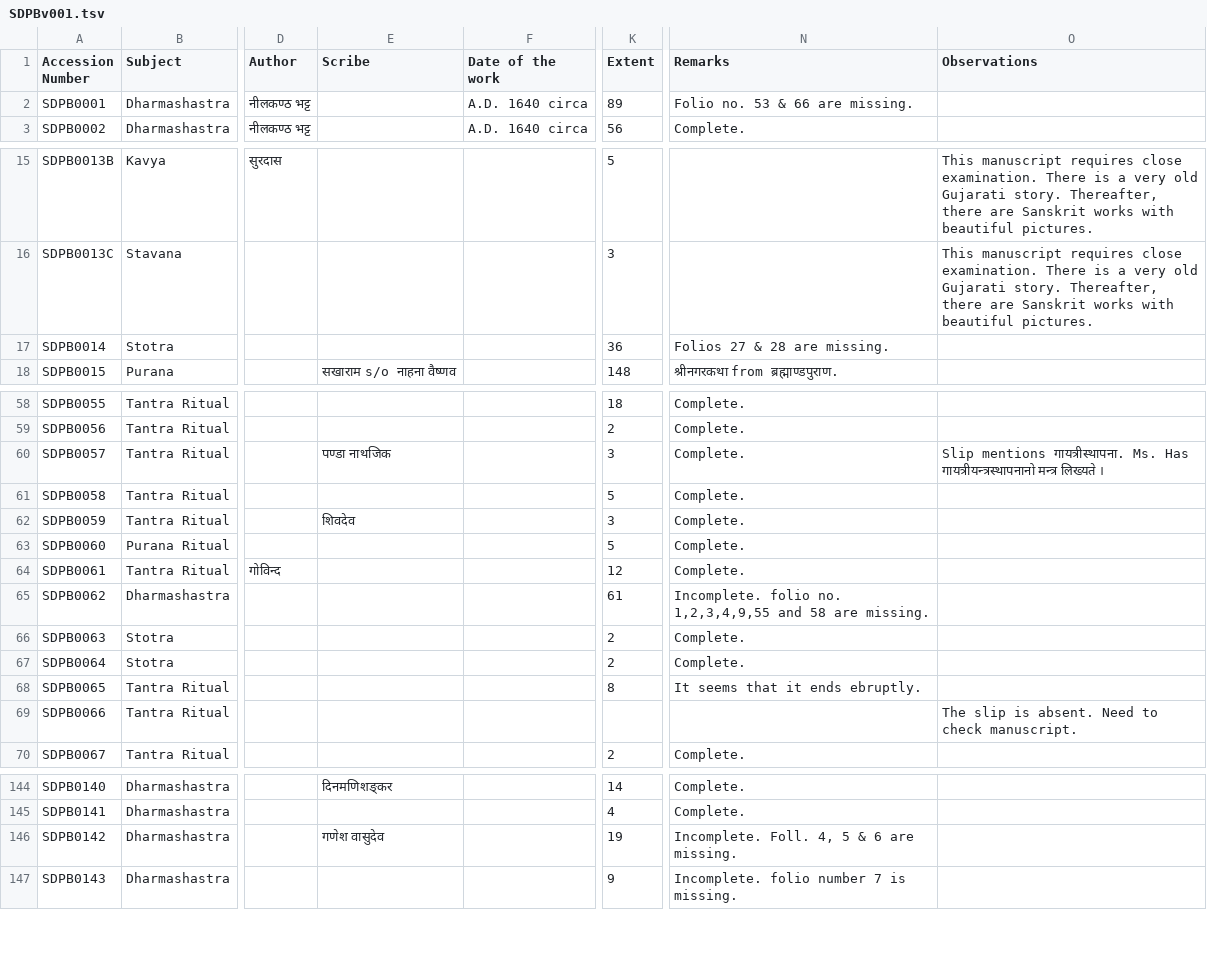
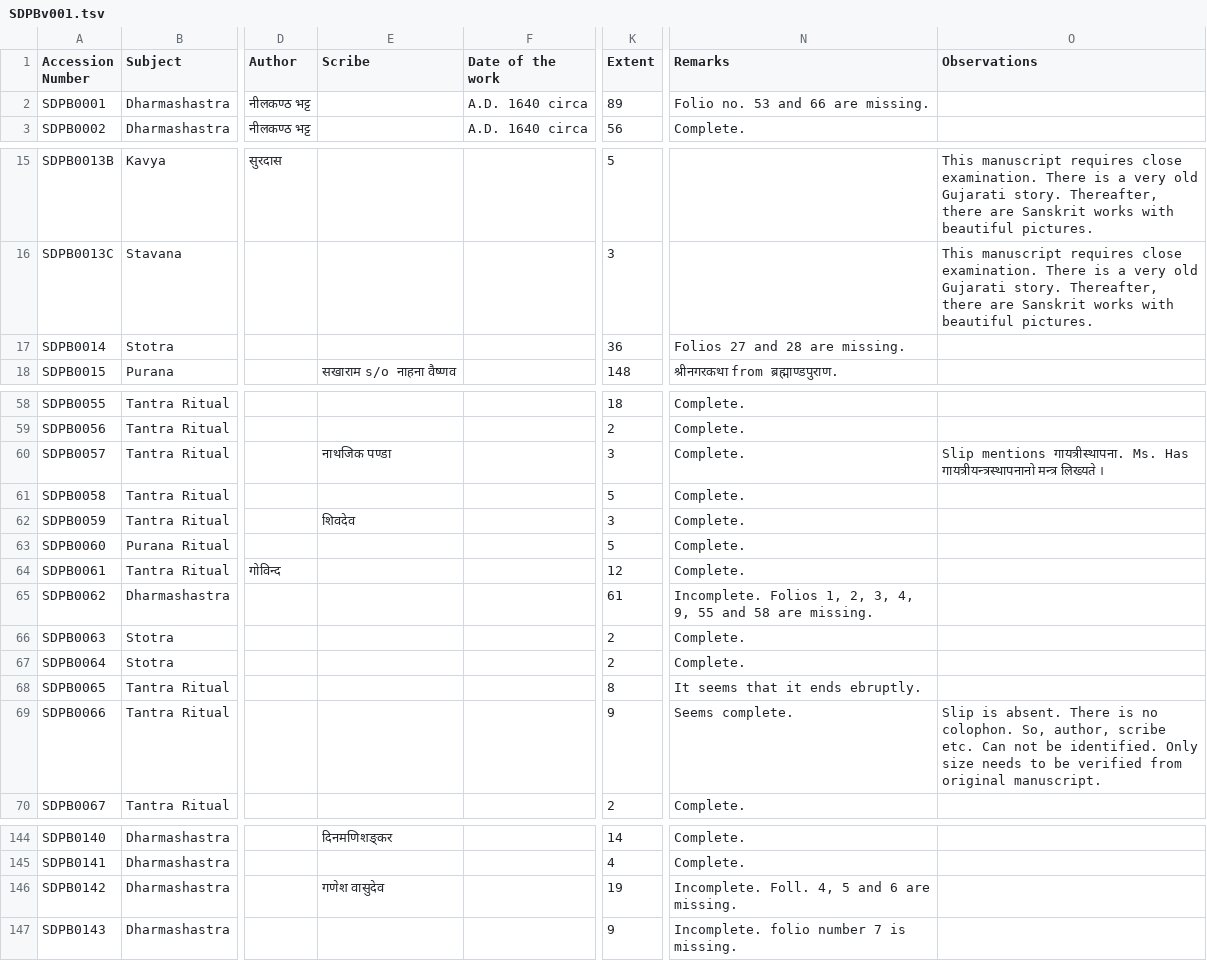
Before and after one commit to drdhaval2785/ChunilalGandhiVidyabhavan, a TSV file: derivedFiles/SDPBv001.tsv, drawn as a sheet; only a part is shown, gaps mark what is left out; the diff covers the shown part only; the diff names each change by its address in the sheet, - before the commit and + after, or states it on an @@ line.

```diff
--- a/derivedFiles/SDPBv001.tsv
+++ b/derivedFiles/SDPBv001.tsv
-N2 (Remarks): Folio no. 53 & 66 are missing.
+N2 (Remarks): Folio no. 53 and 66 are missing.
-N17 (Remarks): Folios 27 & 28 are missing.
+N17 (Remarks): Folios 27 and 28 are missing.
-E60 (Scribe): पण्डा नाथजिक
+E60 (Scribe): नाथजिक पण्डा
-N65 (Remarks): Incomplete. folio no. 1,2,3,4,9,55 and 58…
+N65 (Remarks): Incomplete. Folios 1, 2, 3, 4, 9, 55 and 58…
-K69 (Extent): (empty)
+K69 (Extent): 9
-N69 (Remarks): (empty)
+N69 (Remarks): Seems complete.
-O69 (Observations): The slip is absent. Need to check manuscript.
+O69 (Observations): Slip is absent. There is no colophon. So, author, scribe etc. Can not be identified. Only size needs to be verified from original manuscript.
-N146 (Remarks): Incomplete. Foll. 4, 5 & 6 are missing.
+N146 (Remarks): Incomplete. Foll. 4, 5 and 6 are missing.
```
Also changed, not shown: 16 edited cells elsewhere in this file.
